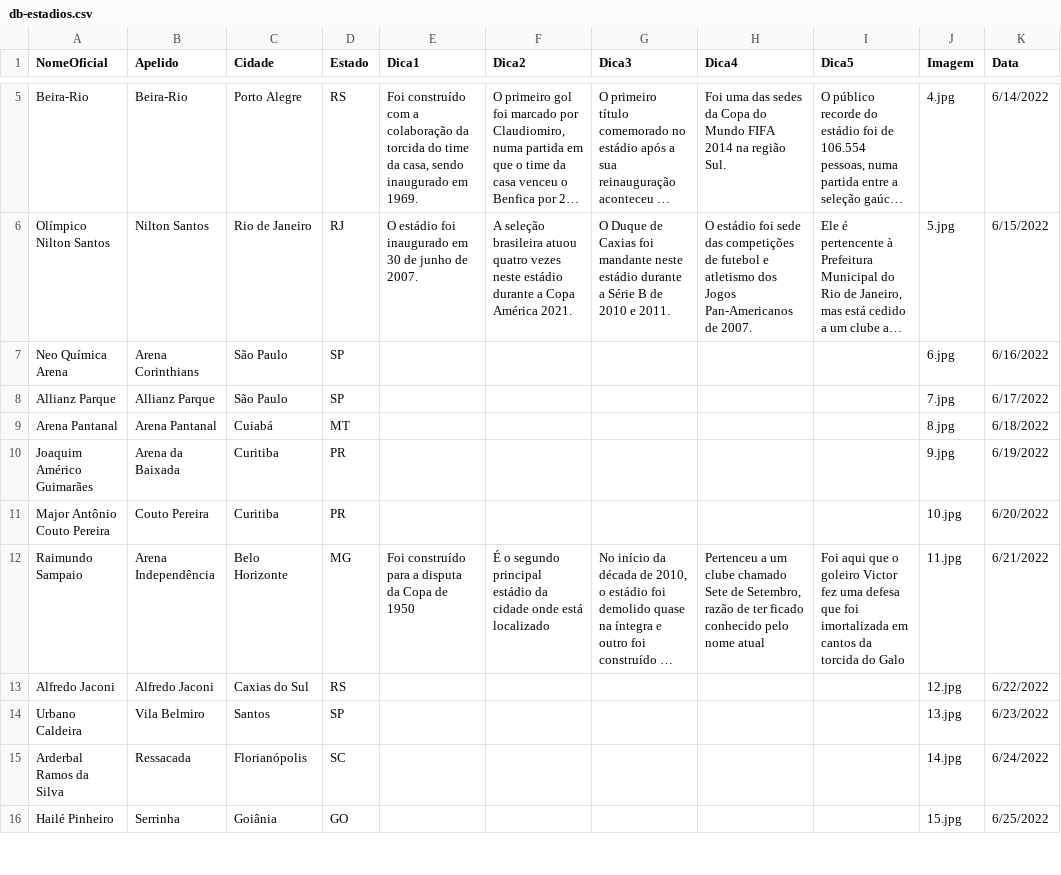
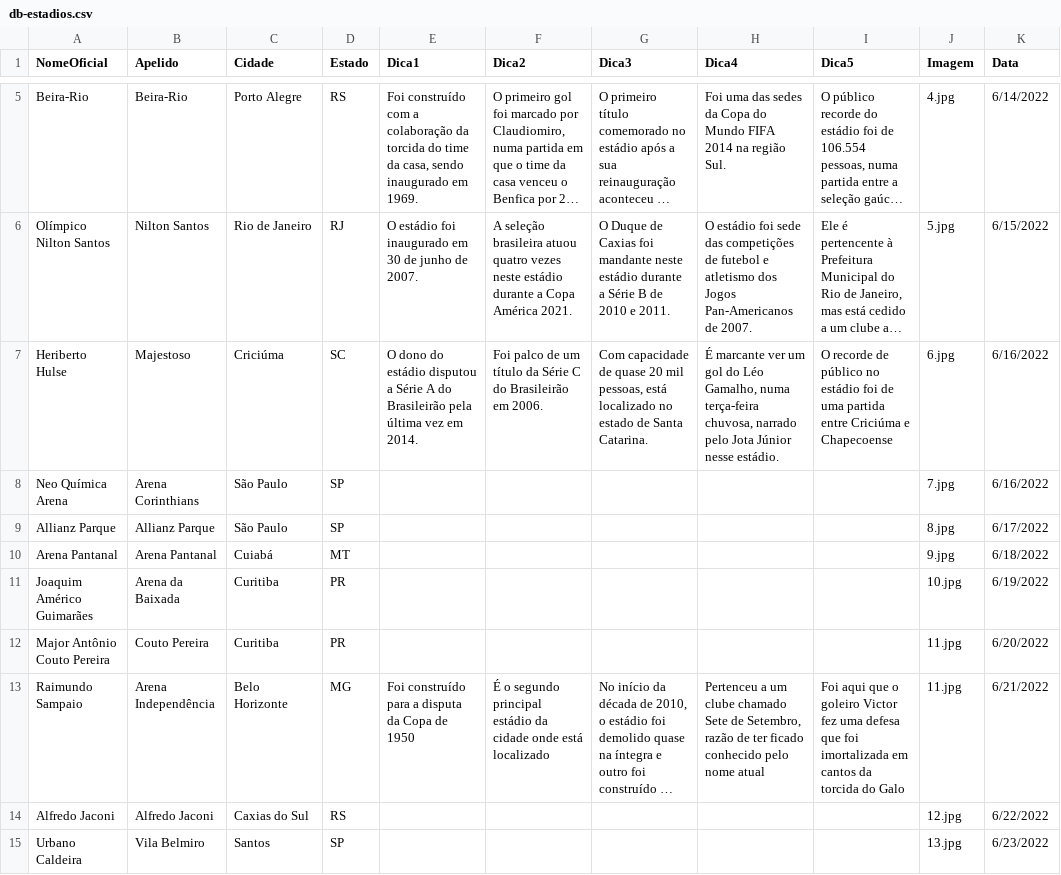
Before and after one commit to jordanferraz/que-estadio, a CSV file: db-estadios.csv, drawn as a sheet; only a part is shown, gaps mark what is left out; the shorter side is filled out with more unchanged rows; long unchanged cells end in …; addresses are those after the commit; the diff names each change by its address in the sheet, - before the commit and + after, or states it on an @@ line.

Commit message:
atualiza lista de estádios

```diff
--- a/db-estadios.csv
+++ b/db-estadios.csv
+row 7: Heriberto Hulse | Majestoso | Criciúma | SC | O dono do estádio disputou a Série A do Brasileirão pela última vez em 2014. | Foi palco de um título da Série C do Brasileirão em 2006. | Com capacidade de quase 20 mil pessoas, está localizado no estado de Santa Catarina. | É marcante ver um gol do Léo Gamalho, numa terça-feira chuvosa, narrado pelo Jota Júnior nesse estádio. | O recorde de público no estádio foi de uma partida entre Criciúma e Chapecoense | 6.jpg | 6/16/2022
-J8 (Imagem): 6.jpg
+J8 (Imagem): 7.jpg
-J9 (Imagem): 7.jpg
+J9 (Imagem): 8.jpg
-J10 (Imagem): 8.jpg
+J10 (Imagem): 9.jpg
-J11 (Imagem): 9.jpg
+J11 (Imagem): 10.jpg
-J12 (Imagem): 10.jpg
+J12 (Imagem): 11.jpg
```
Also changed, not shown: 2 other files.
